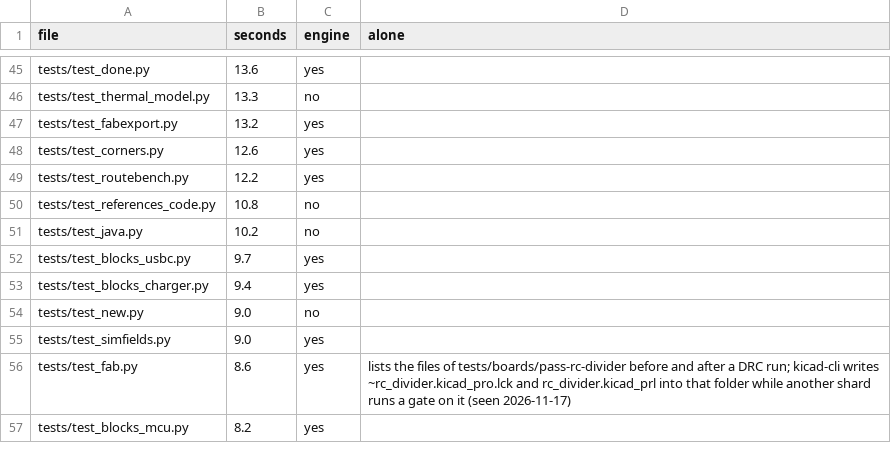
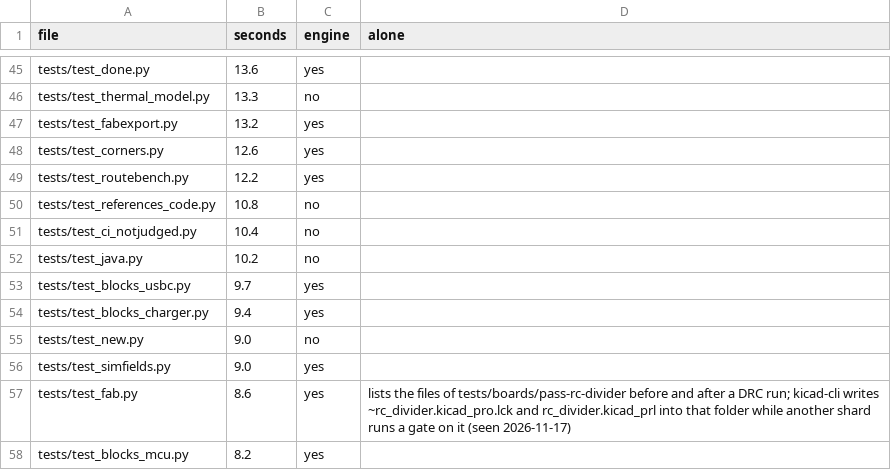
Before and after one commit to ThyFriendlyFox/via, a CSV file: verify/shards.csv, drawn as a sheet; only a part is shown, gaps mark what is left out; the diff names each change by its address in the sheet, - before the commit and + after, or states it on an @@ line.

Commit message:
The test run names every test a mark skipped on its machine, by reason, with the whole list in not-judged.txt; a test holds CI.md's counts of GitHub's skips to a collection made as on GitHub's full job

```diff
--- a/verify/shards.csv
+++ b/verify/shards.csv
+row 51: tests/test_ci_notjudged.py | 10.4 | no
```
Also changed, not shown: 7 other files.
